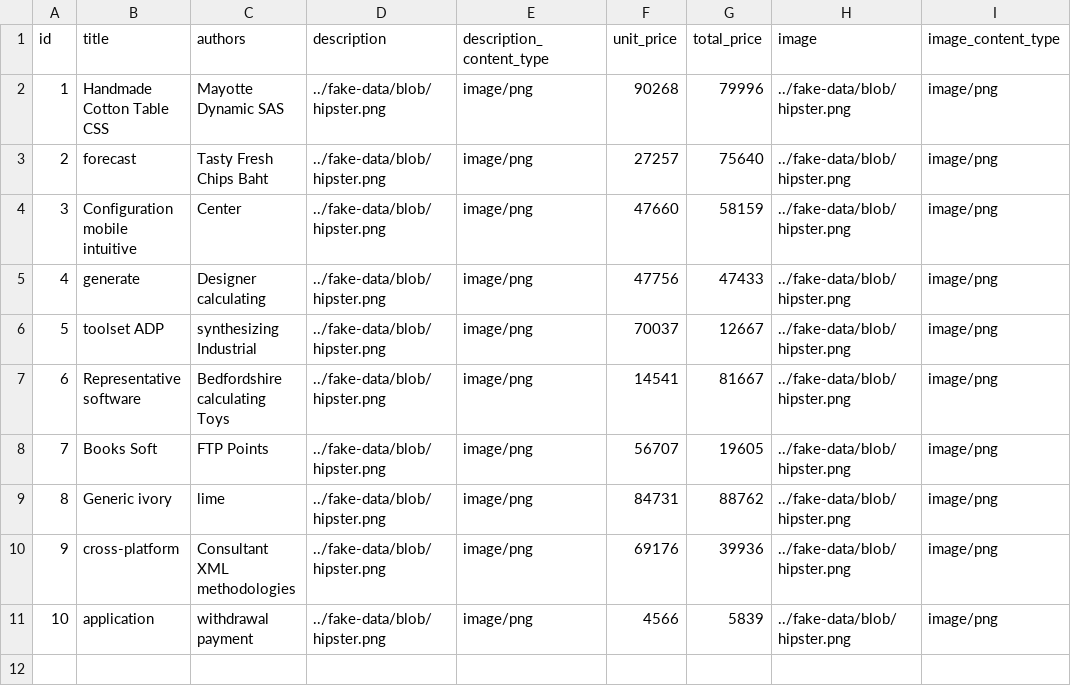
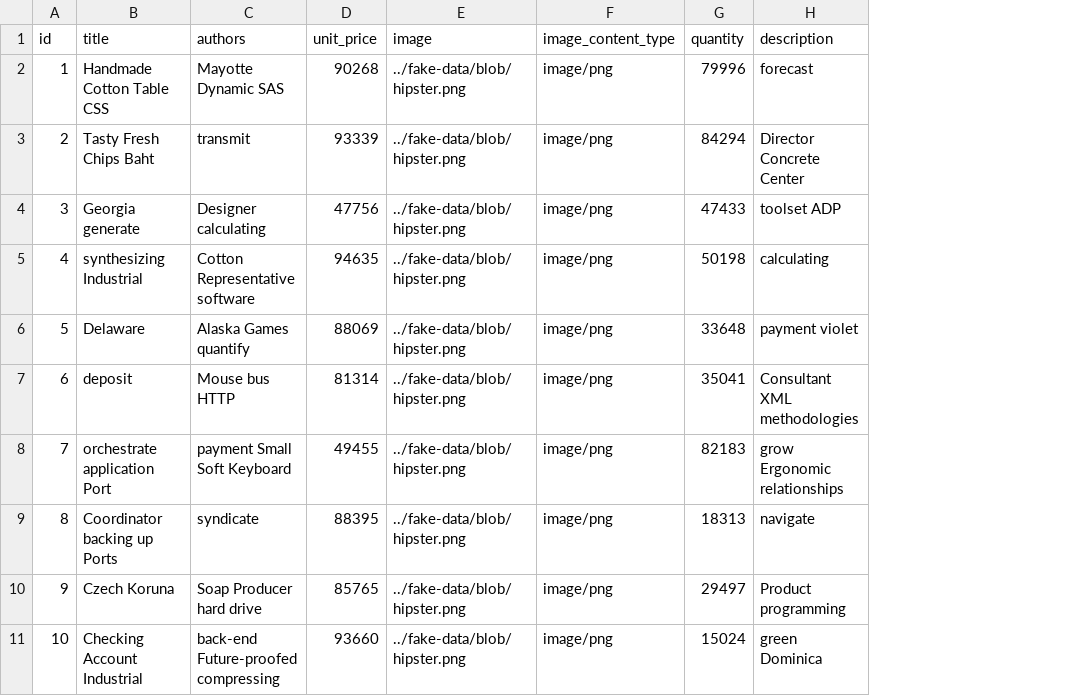
Before and after one commit to madoci/eBraire, a CSV file: src/main/resources/config/liquibase/fake-data/book.csv, drawn as a sheet; removed rows and columns are numbered as before the commit, all else as after; the diff names each change by its address in the sheet, - before the commit and + after, or states it on an @@ line.

```diff
--- a/src/main/resources/config/liquibase/fake-data/book.csv
+++ b/src/main/resources/config/liquibase/fake-data/book.csv
-column D (description), rows 2-11: all ../fake-data/blob/hipster.png
-column E (description_content_type), rows 2-11: all image/png
-column G (total_price), rows 2-11: 79996 | 75640 | 58159 | 47433 | 12667 | 81667 | 19605 | 88762 | 39936 | 5839
+column G (quantity), rows 2-11: 79996 | 84294 | 47433 | 50198 | 33648 | 35041 | 82183 | 18313 | 29497 | 15024
+column H (description), rows 2-11: forecast | Director Concrete Center | toolset ADP | calculating | payment violet | Consultant XML methodologies | grow Ergonomic relationships | navigate | Product programming | green Dominica
-B3 (title): forecast
+B3 (title): Tasty Fresh Chips Baht
-C3 (authors): Tasty Fresh Chips Baht
+C3 (authors): transmit
-D3 (unit_price): 27257
+D3 (unit_price): 93339
-B4 (title): Configuration mobile intuitive
+B4 (title): Georgia generate
-C4 (authors): Center
+C4 (authors): Designer calculating
-D4 (unit_price): 47660
+D4 (unit_price): 47756
-B5 (title): generate
+B5 (title): synthesizing Industrial
-C5 (authors): Designer calculating
+C5 (authors): Cotton Representative software
-D5 (unit_price): 47756
+D5 (unit_price): 94635
-B6 (title): toolset ADP
+B6 (title): Delaware
-C6 (authors): synthesizing Industrial
+C6 (authors): Alaska Games quantify
-D6 (unit_price): 70037
+D6 (unit_price): 88069
-B7 (title): Representative software
+B7 (title): deposit
-C7 (authors): Bedfordshire calculating Toys
+C7 (authors): Mouse bus HTTP
-D7 (unit_price): 14541
+D7 (unit_price): 81314
-B8 (title): Books Soft
+B8 (title): orchestrate application Port
-C8 (authors): FTP Points
+C8 (authors): payment Small Soft Keyboard
-D8 (unit_price): 56707
+D8 (unit_price): 49455
-B9 (title): Generic ivory
+B9 (title): Coordinator backing up Ports
-C9 (authors): lime
+C9 (authors): syndicate
-D9 (unit_price): 84731
+D9 (unit_price): 88395
-B10 (title): cross-platform
+B10 (title): Czech Koruna
-C10 (authors): Consultant XML methodologies
+C10 (authors): Soap Producer hard drive
-D10 (unit_price): 69176
+D10 (unit_price): 85765
-B11 (title): application
+B11 (title): Checking Account Industrial
-C11 (authors): withdrawal payment
+C11 (authors): back-end Future-proofed compressing
-D11 (unit_price): 4566
+D11 (unit_price): 93660
```
Also changed, not shown: 58 other files.
